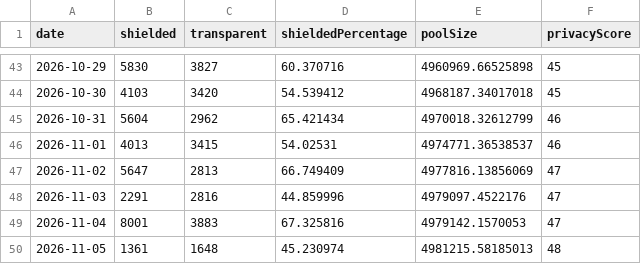
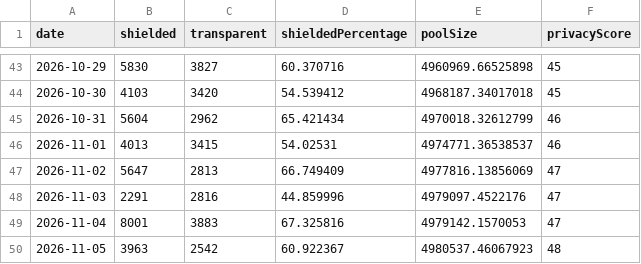
Before and after one commit to kellyonchain/zec-flow-digest, a CSV file: data/daily_totals.csv, drawn as a sheet; only a part is shown, gaps mark what is left out.

```diff
--- a/data/daily_totals.csv
+++ b/data/daily_totals.csv
@@ -49,2 +49,2 @@ date,shielded,transparent,shieldedPercentage,poolSize,privacyScore
 2026-11-04,8001,3883,67.325816,4979142.1570053,47
-2026-11-05,1361,1648,45.230974,4981215.58185013,48
+2026-11-05,3963,2542,60.922367,4980537.46067923,48
```
Also changed, not shown: data/pool_snapshots.csv.
